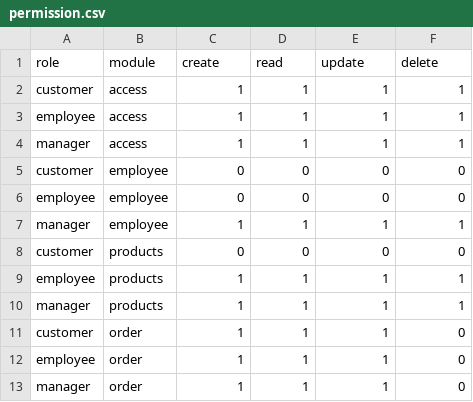
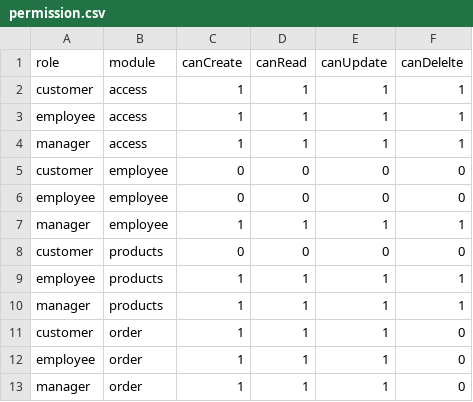
Before and after one commit to thachda0106/nestjs-microservices, a CSV file: libs/database/prisma/permission/permission.csv, drawn as a sheet.

```diff
--- a/libs/database/prisma/permission/permission.csv
+++ b/libs/database/prisma/permission/permission.csv
@@ -1,2 +1,2 @@
-role,module,create,read,update,delete
+role,module,canCreate,canRead,canUpdate,canDelelte
 customer,access,1,1,1,1
```
Also changed, not shown: 20 other files.
